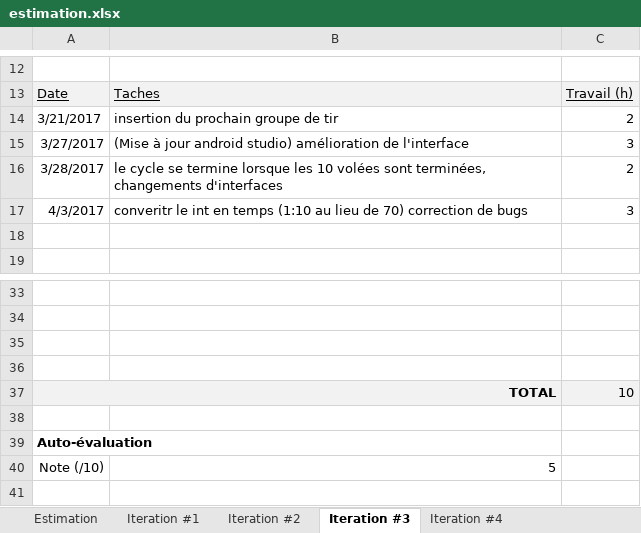
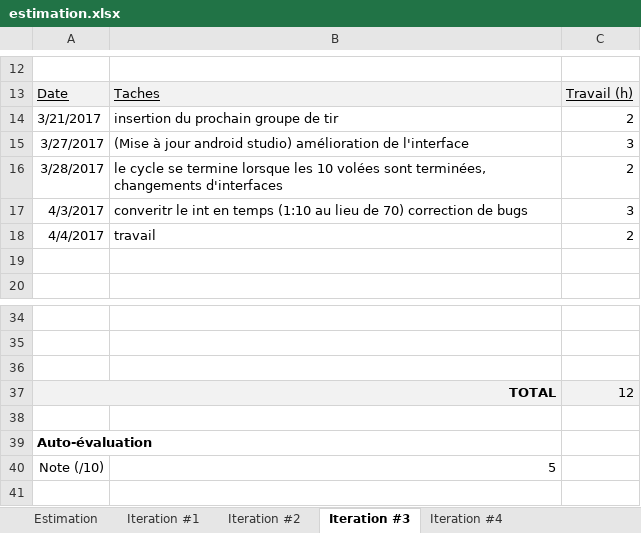
Before and after one commit to DarHa1531212/DarHa_ArchersJonquiere, an Excel workbook: estimation.xlsx, sheet Iteration #3, drawn as a sheet; only a part is shown, gaps mark what is left out; values as stored, in another font and other column widths than the file's, no borders; charts and pictures not drawn; removed rows and columns are numbered as before the commit, all else as after; the diff names each change by its address in the sheet, - before the commit and + after, or states it on an @@ line.

```diff
--- a/estimation.xlsx (sheet Iteration #3)
+++ b/estimation.xlsx (sheet Iteration #3)
+row 18: 4/4/2017 | travail | 2
-row 36: (empty)
-C37: 10
+C37: 12
```
Also changed, not shown: sheet Iteration #4, 7 other files.
